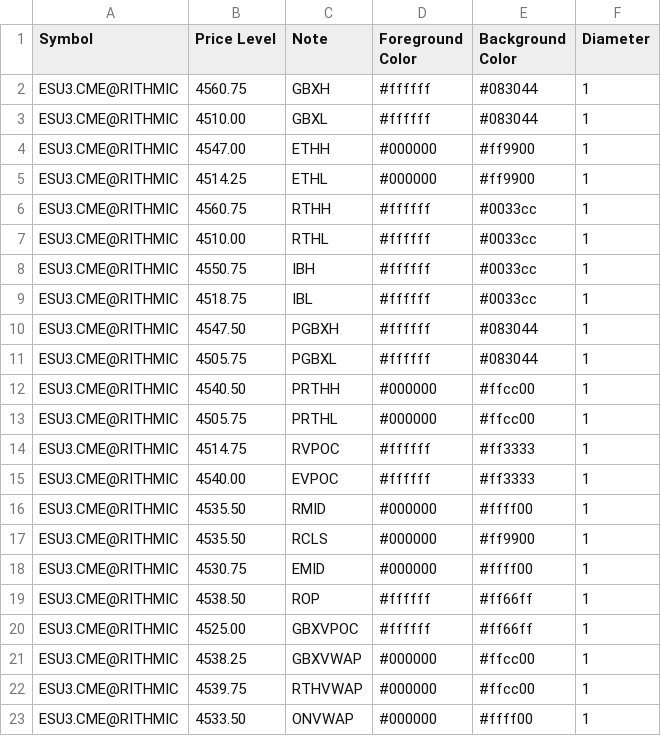
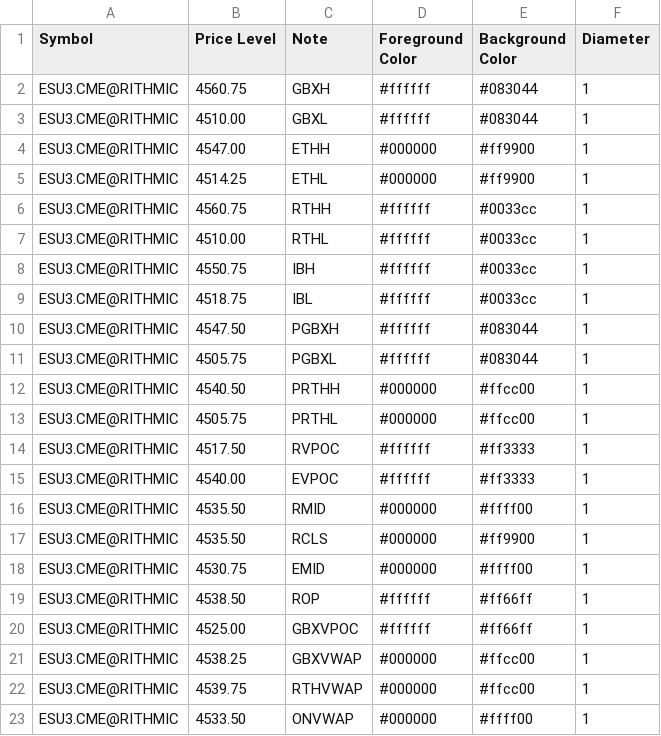
Before and after one commit to shasonline79/irt_levels, a CSV file: bmescnop_output.csv, drawn as a sheet.

Commit message:
autoupdate 2023-08-04-14:29:08

```diff
--- a/bmescnop_output.csv
+++ b/bmescnop_output.csv
@@ -13,3 +13,3 @@ ESU3.CME@RITHMIC,4540.50,PRTHH,#000000,#ffcc00,1
 ESU3.CME@RITHMIC,4505.75,PRTHL,#000000,#ffcc00,1
-ESU3.CME@RITHMIC,4514.75,RVPOC,#ffffff,#ff3333,1
+ESU3.CME@RITHMIC,4517.50,RVPOC,#ffffff,#ff3333,1
 ESU3.CME@RITHMIC,4540.00,EVPOC,#ffffff,#ff3333,1
```
